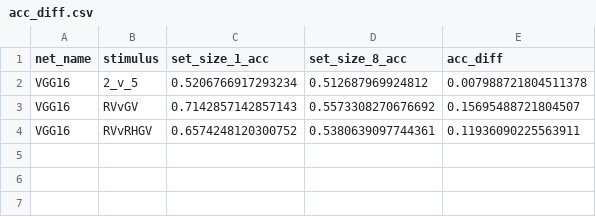
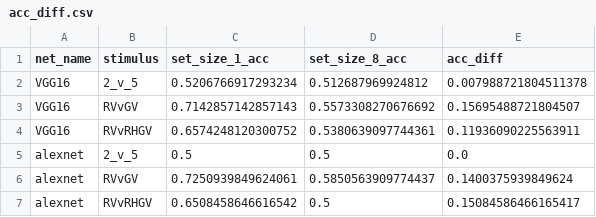
Before and after one commit to NickleDave/Nicholson-Prinz-2020, a CSV file: results/searchstims/source_data/3stims_random_weights_transfer/acc_diff.csv, drawn as a sheet.

Commit message:
update source data files in 3stims_random_weights_transfer/ -- add alexnet results

```diff
--- a/results/searchstims/source_data/3stims_random_weights_transfer/acc_diff.csv
+++ b/results/searchstims/source_data/3stims_random_weights_transfer/acc_diff.csv
@@ -4 +4,4 @@ VGG16,RVvGV,0.7142857142857143,0.5573308270676692,0.15695488721804507
 VGG16,RVvRHGV,0.6574248120300752,0.5380639097744361,0.11936090225563911
+alexnet,2_v_5,0.5,0.5,0.0
+alexnet,RVvGV,0.7250939849624061,0.5850563909774437,0.1400375939849624
+alexnet,RVvRHGV,0.6508458646616542,0.5,0.15084586466165417
```
Also changed, not shown: 4 other files.
